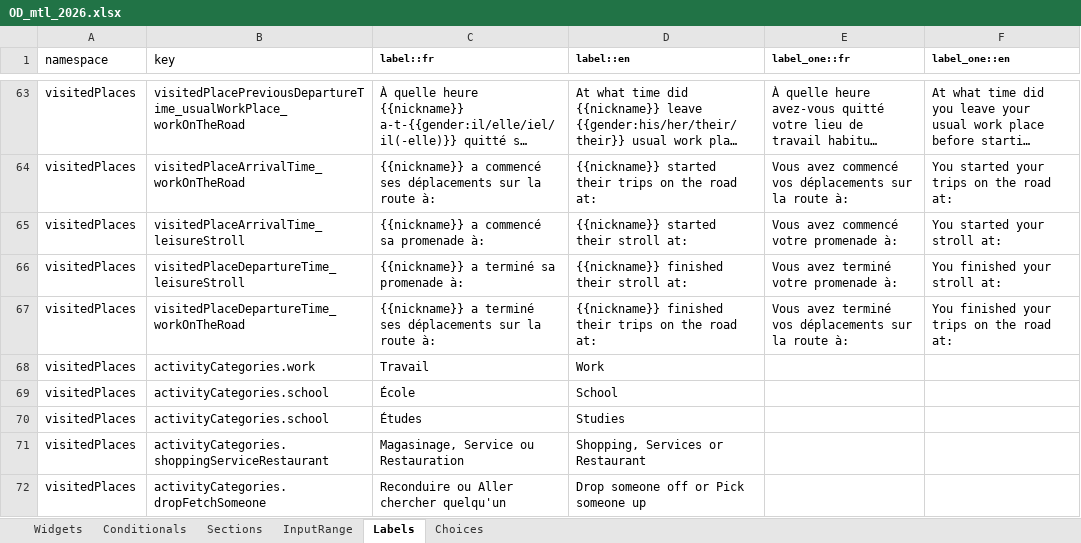
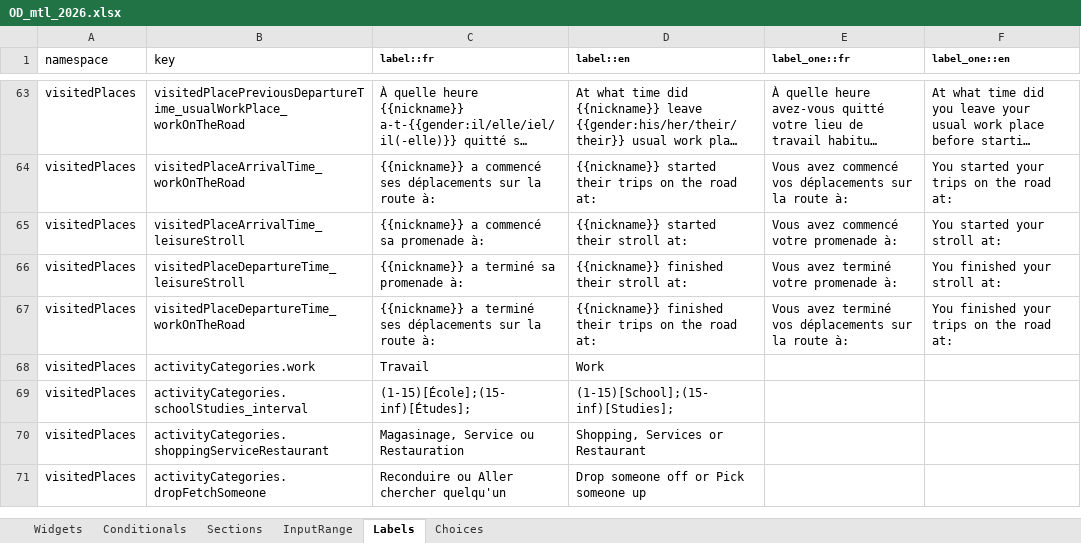
Before and after one commit to chairemobilite/od_mtl, an Excel workbook: survey/references/OD_mtl_2026.xlsx, sheet Labels, drawn as a sheet; only a part is shown, gaps mark what is left out; long unchanged cells end in …; values as stored, in another font and other column widths than the file's, no borders; removed rows and columns are numbered as before the commit, all else as after; the diff names each change by its address in the sheet, - before the commit and + after, or states it on an @@ line.

Commit message:
visitedPlaces: Adaptation du libellé pour `school` selon âge
fixes #149

pour la catégorie d'activité `school`, le libellé utilise l'interval
selon l'âge de la personne pour mettre "École" ou "Études" selon les
besoins.

```diff
--- a/survey/references/OD_mtl_2026.xlsx (sheet Labels)
+++ b/survey/references/OD_mtl_2026.xlsx (sheet Labels)
-row 69: visitedPlaces | activityCategories.school | École | School
-row 70: visitedPlaces | activityCategories.school | Études | Studies
+row 69: visitedPlaces | activityCategories.schoolStudies_interval | (1-15)[École];(15-inf)[Études]; | (1-15)[School];(15-inf)[Studies];
```
Also changed, not shown: 3 other files.
